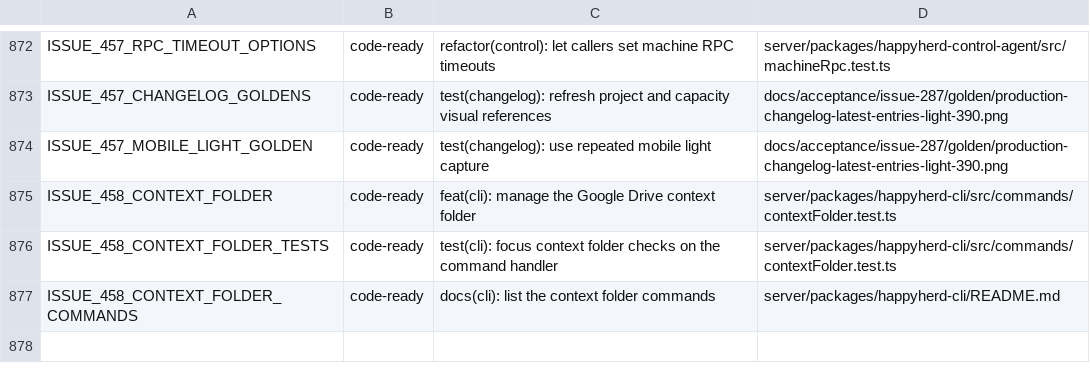
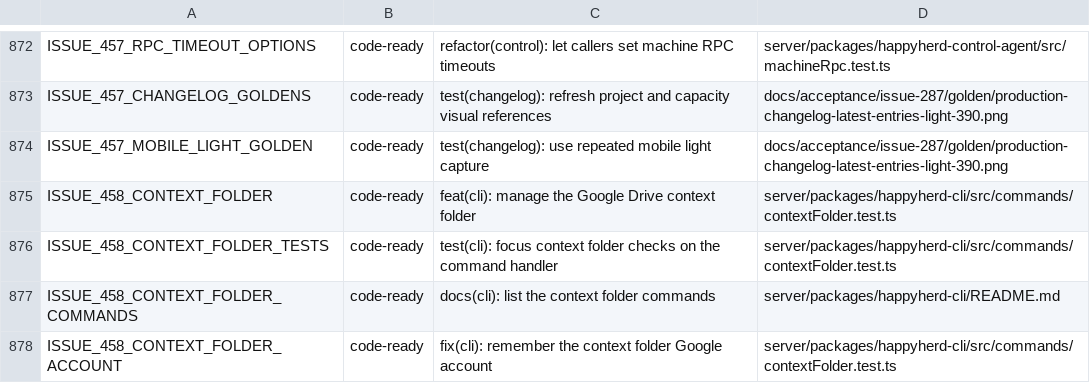
Before and after one commit to NickGuAI/HappyHerd, a TSV file: docs/owned-patches.tsv, drawn as a sheet; only a part is shown, gaps mark what is left out.

Commit message:
fix(cli): remember the context folder Google account

```diff
--- a/docs/owned-patches.tsv
+++ b/docs/owned-patches.tsv
@@ -877 +877,2 @@ ISSUE_458_CONTEXT_FOLDER_TESTS	code-ready	test(cli): focus context folder checks
 ISSUE_458_CONTEXT_FOLDER_COMMANDS	code-ready	docs(cli): list the context folder commands	server/packages/happyherd-cli/README.md
+ISSUE_458_CONTEXT_FOLDER_ACCOUNT	code-ready	fix(cli): remember the context folder Google account	server/packages/happyherd-cli/src/commands/contextFolder.test.ts
```
Also changed, not shown: 10 other files.
